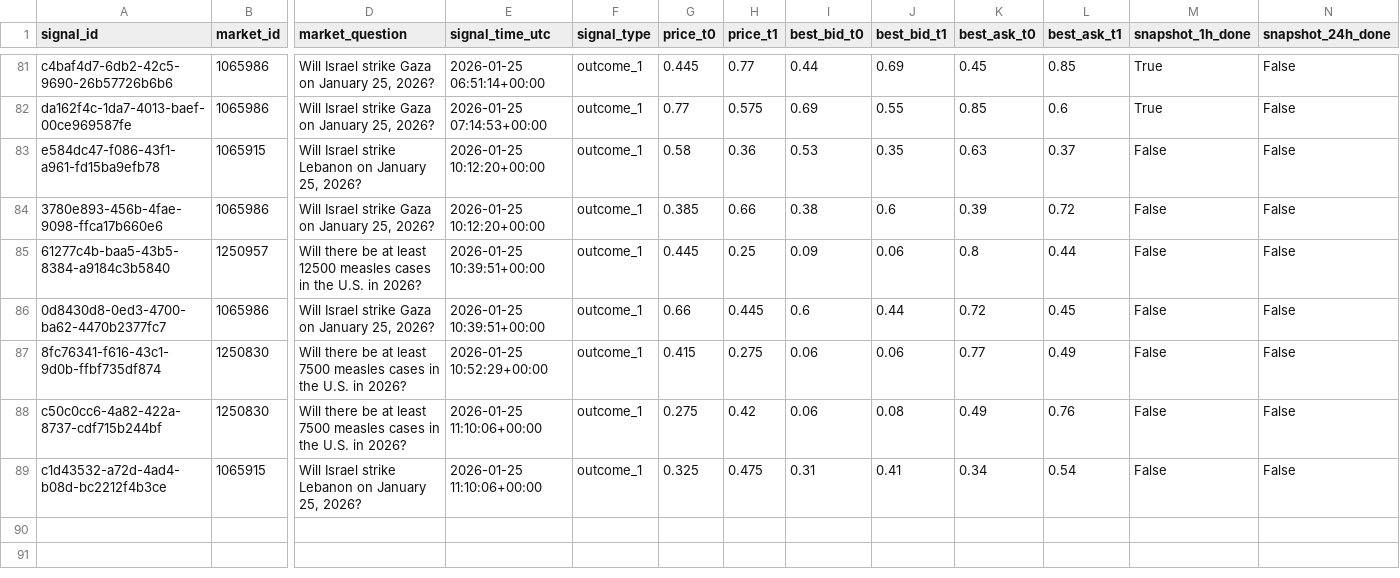
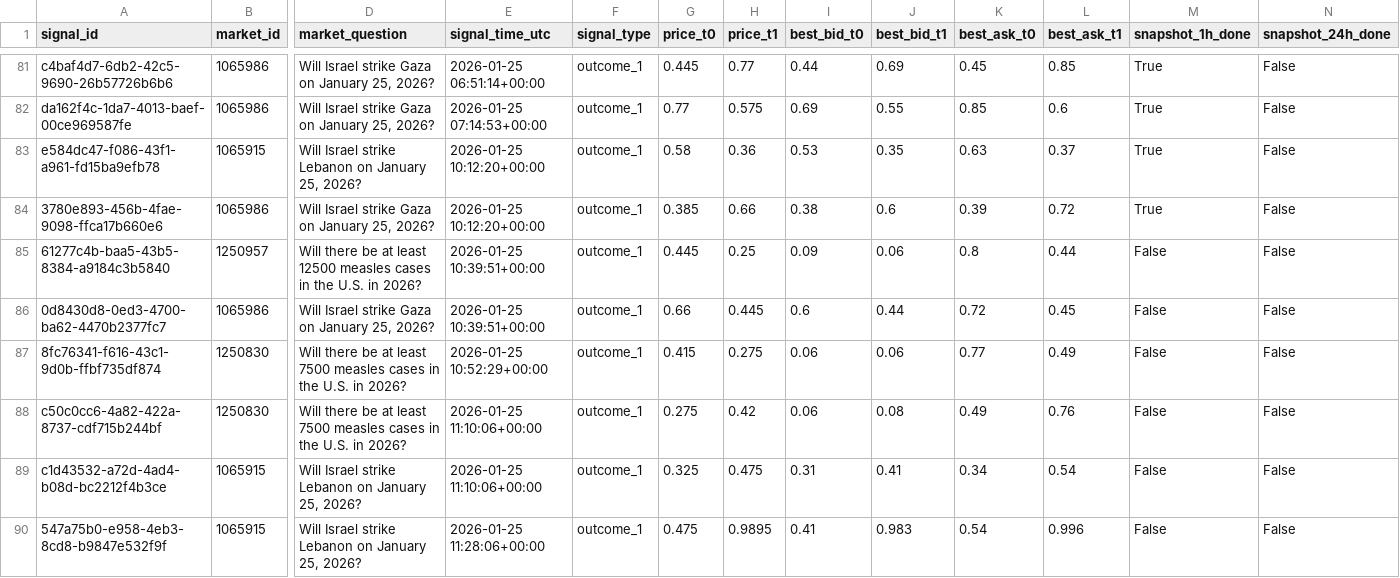
Before and after one commit to arshak-avagyan/fetch_data_test_repo, a CSV file: data/signals.csv, drawn as a sheet; only a part is shown, gaps mark what is left out; rows hold the shown columns only; the diff names each change by its address in the sheet, - before the commit and + after, or states it on an @@ line.

Commit message:
Workflow Run
Files changed:
M	data/market_change.csv
M	data/polymarket_flat_markets_t0.csv
M	data/polymarket_flat_markets_t1.csv
M	data/signals.csv
M	data/signals_merged.csv
M	data/signals_snapshots.csv

```diff
--- a/data/signals.csv
+++ b/data/signals.csv
-M83:M84 (snapshot_1h_done): False
+M83:M84 (snapshot_1h_done): True
+row 90: 547a75b0-e958-4eb3-8cd8-b9847e532f9f | 1065915 | Will Israel strike Lebanon on January 25, 2026? | 2026-01-25 11:28:06+00:00 | outcome_1 | 0.475 | 0.9895 | 0.41 | 0.983 | 0.54 | 0.996 | False | False
```
Also changed, not shown: data/signals_merged.csv, data/signals_snapshots.csv, 1 other file.
